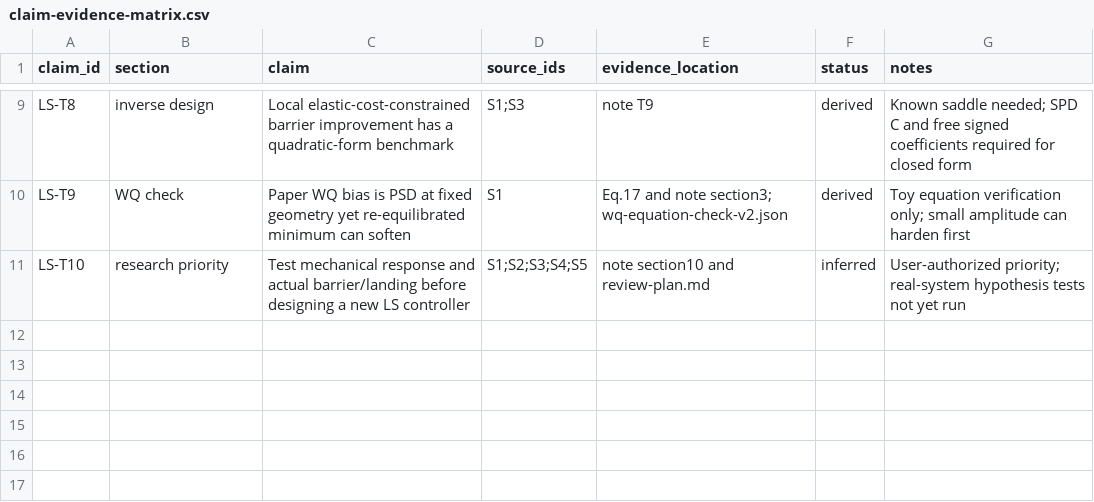
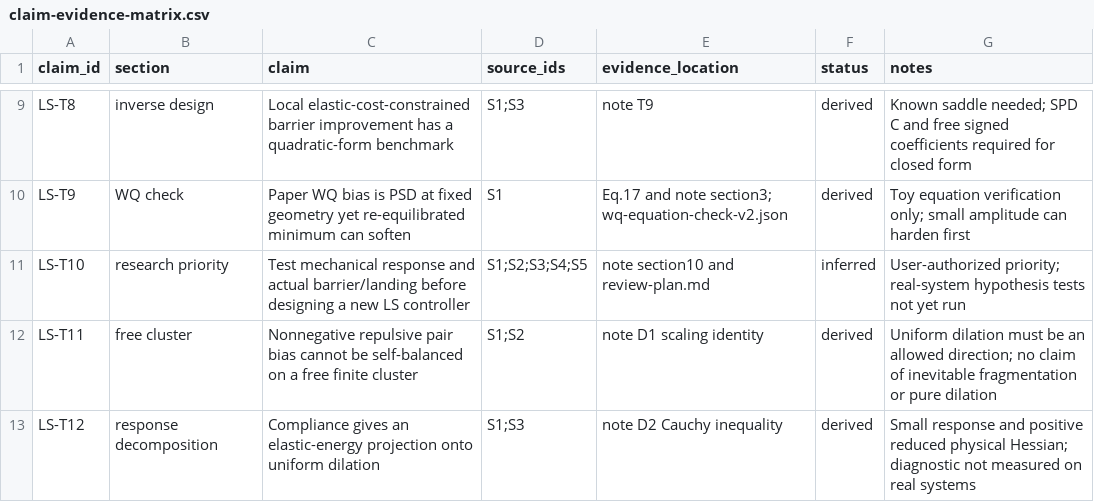
Before and after one commit to Phorbol/pam-ssw, a CSV file: research/ga_ssw/evidence/ls-theory-20261010/claim-evidence-matrix.csv, drawn as a sheet; only a part is shown, gaps mark what is left out; the diff names each change by its address in the sheet, - before the commit and + after, or states it on an @@ line.

Commit message:
Derive free-cluster dilation limitation of repulsive local softening

```diff
--- a/research/ga_ssw/evidence/ls-theory-20261010/claim-evidence-matrix.csv
+++ b/research/ga_ssw/evidence/ls-theory-20261010/claim-evidence-matrix.csv
+row 12: LS-T11 | free cluster | Nonnegative repulsive pair bias cannot be self-balanced on a free finite cluster | S1;S2 | note D1 scaling identity | derived | Uniform dilation must be an allowed direction; no claim of inevitable fragmentation or pure dilation
+row 13: LS-T12 | response decomposition | Compliance gives an elastic-energy projection onto uniform dilation | S1;S3 | note D2 Cauchy inequality | derived | Small response and positive reduced physical Hessian; diagnostic not measured on real systems
```
Also changed, not shown: 2 other files.
